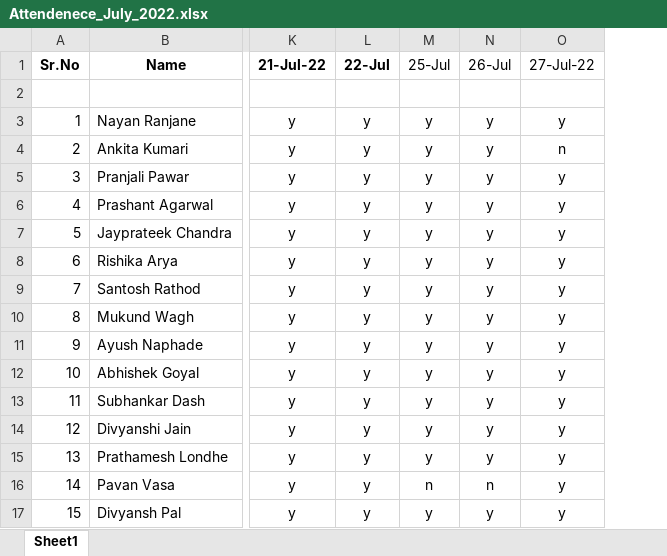
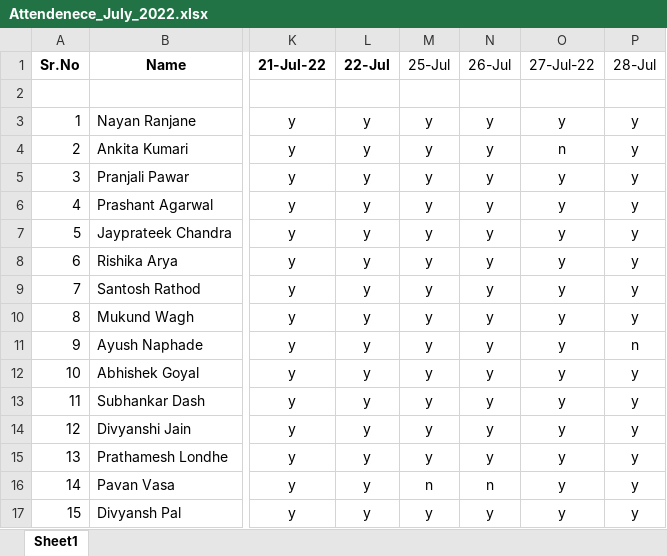
Before and after one commit to maheshsabnis/NetEltp, an Excel workbook: Attendenece_July_2022.xlsx, sheet Sheet1, drawn as a sheet; only a part is shown, gaps mark what is left out; values as stored, in another font and other column widths than the file's, no borders; the diff names each change by its address in the sheet, - before the commit and + after, or states it on an @@ line.

Commit message:
Date:28-JUly-2022

```diff
--- a/Attendenece_July_2022.xlsx (sheet Sheet1)
+++ b/Attendenece_July_2022.xlsx (sheet Sheet1)
+column P (28-Jul), rows 3-17: y | y | y | y | y | y | y | y | n | y | y | y | y | y | y
```
Also changed, not shown: 6 other files.
